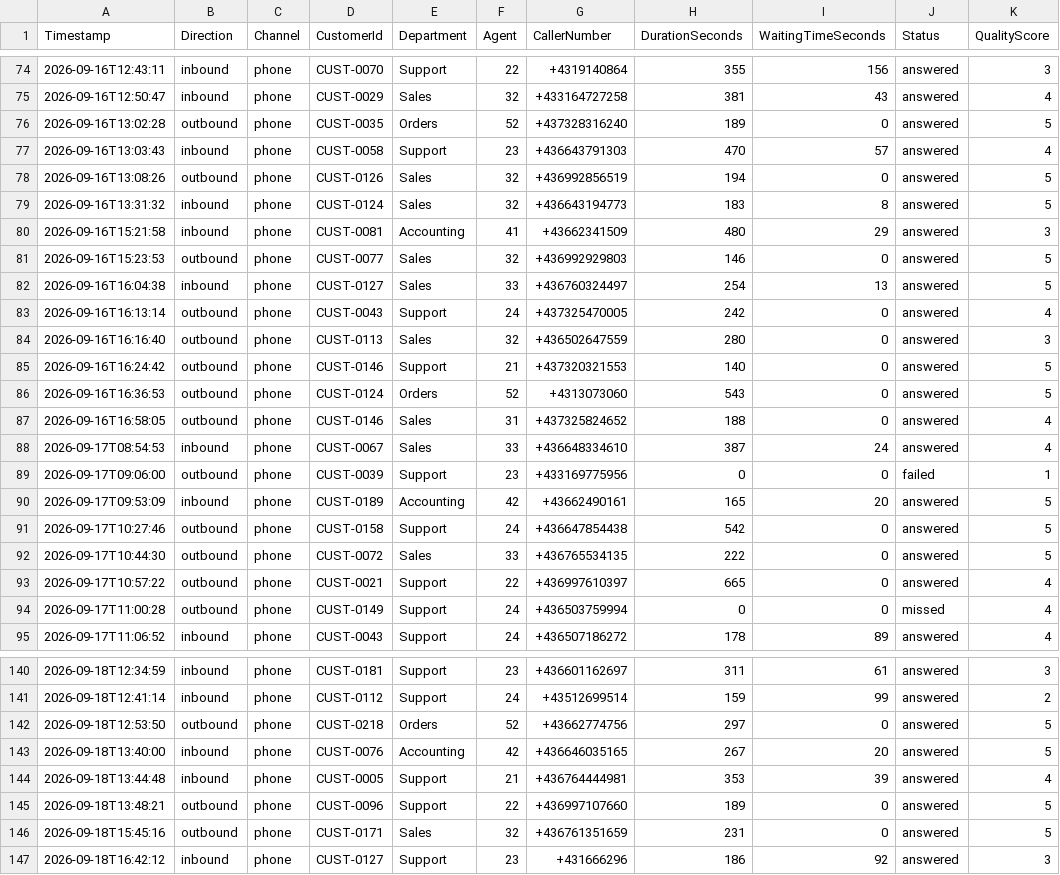
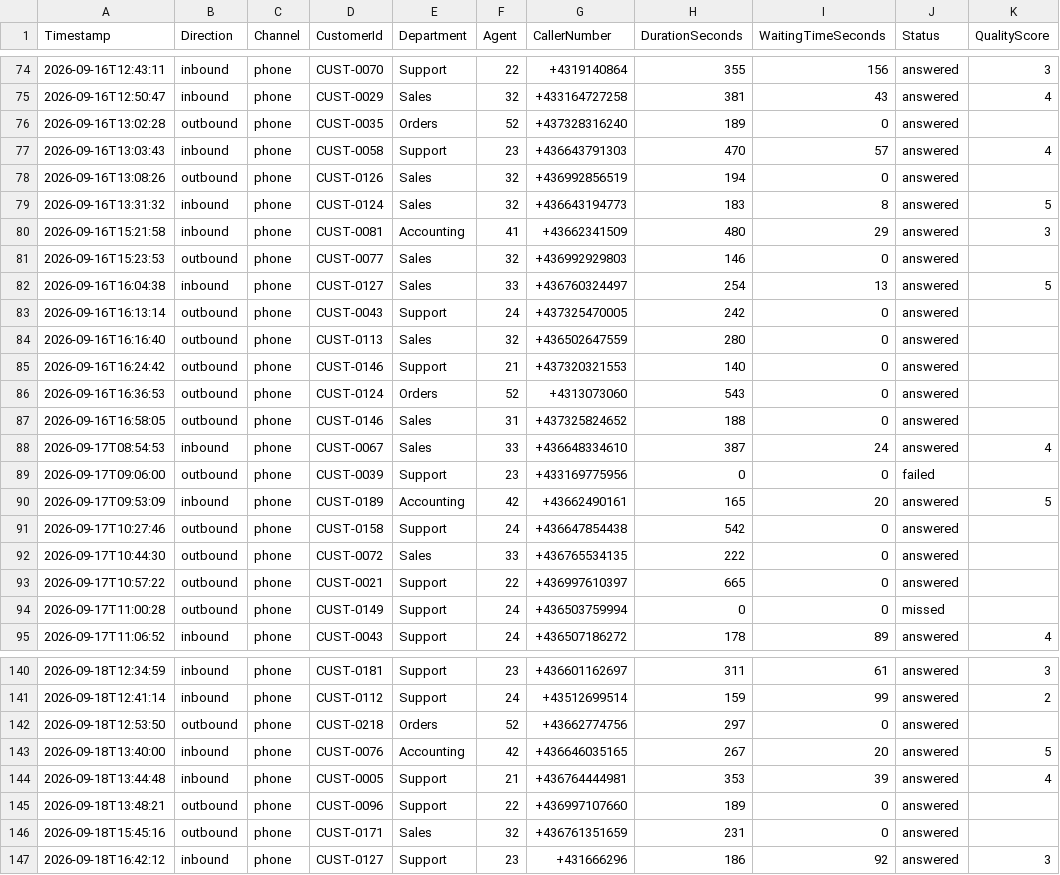
Before and after one commit to akopp4m/digicom-dashboard, a CSV file: backend/Digicom.Api/data/digicom_communications_600.csv, drawn as a sheet; only a part is shown, gaps mark what is left out; the diff covers the shown part only.

```diff
--- a/backend/Digicom.Api/data/digicom_communications_600.csv
+++ b/backend/Digicom.Api/data/digicom_communications_600.csv
@@ -75,21 +75,21 @@ Timestamp,Direction,Channel,CustomerId,Department,Agent,CallerNumber,DurationSec
 2026-09-16T12:50:47,inbound,phone,CUST-0029,Sales,32,+433164727258,381,43,answered,4
-2026-09-16T13:02:28,outbound,phone,CUST-0035,Orders,52,+437328316240,189,0,answered,5
+2026-09-16T13:02:28,outbound,phone,CUST-0035,Orders,52,+437328316240,189,0,answered,
 2026-09-16T13:03:43,inbound,phone,CUST-0058,Support,23,+436643791303,470,57,answered,4
-2026-09-16T13:08:26,outbound,phone,CUST-0126,Sales,32,+436992856519,194,0,answered,5
+2026-09-16T13:08:26,outbound,phone,CUST-0126,Sales,32,+436992856519,194,0,answered,
 2026-09-16T13:31:32,inbound,phone,CUST-0124,Sales,32,+436643194773,183,8,answered,5
 2026-09-16T15:21:58,inbound,phone,CUST-0081,Accounting,41,+43662341509,480,29,answered,3
-2026-09-16T15:23:53,outbound,phone,CUST-0077,Sales,32,+436992929803,146,0,answered,5
+2026-09-16T15:23:53,outbound,phone,CUST-0077,Sales,32,+436992929803,146,0,answered,
 2026-09-16T16:04:38,inbound,phone,CUST-0127,Sales,33,+436760324497,254,13,answered,5
-2026-09-16T16:13:14,outbound,phone,CUST-0043,Support,24,+437325470005,242,0,answered,4
-2026-09-16T16:16:40,outbound,phone,CUST-0113,Sales,32,+436502647559,280,0,answered,3
-2026-09-16T16:24:42,outbound,phone,CUST-0146,Support,21,+437320321553,140,0,answered,5
-2026-09-16T16:36:53,outbound,phone,CUST-0124,Orders,52,+4313073060,543,0,answered,5
-2026-09-16T16:58:05,outbound,phone,CUST-0146,Sales,31,+437325824652,188,0,answered,4
+2026-09-16T16:13:14,outbound,phone,CUST-0043,Support,24,+437325470005,242,0,answered,
+2026-09-16T16:16:40,outbound,phone,CUST-0113,Sales,32,+436502647559,280,0,answered,
+2026-09-16T16:24:42,outbound,phone,CUST-0146,Support,21,+437320321553,140,0,answered,
+2026-09-16T16:36:53,outbound,phone,CUST-0124,Orders,52,+4313073060,543,0,answered,
+2026-09-16T16:58:05,outbound,phone,CUST-0146,Sales,31,+437325824652,188,0,answered,
 2026-09-17T08:54:53,inbound,phone,CUST-0067,Sales,33,+436648334610,387,24,answered,4
-2026-09-17T09:06:00,outbound,phone,CUST-0039,Support,23,+433169775956,0,0,failed,1
+2026-09-17T09:06:00,outbound,phone,CUST-0039,Support,23,+433169775956,0,0,failed,
 2026-09-17T09:53:09,inbound,phone,CUST-0189,Accounting,42,+43662490161,165,20,answered,5
-2026-09-17T10:27:46,outbound,phone,CUST-0158,Support,24,+436647854438,542,0,answered,5
-2026-09-17T10:44:30,outbound,phone,CUST-0072,Sales,33,+436765534135,222,0,answered,5
-2026-09-17T10:57:22,outbound,phone,CUST-0021,Support,22,+436997610397,665,0,answered,4
-2026-09-17T11:00:28,outbound,phone,CUST-0149,Support,24,+436503759994,0,0,missed,4
+2026-09-17T10:27:46,outbound,phone,CUST-0158,Support,24,+436647854438,542,0,answered,
+2026-09-17T10:44:30,outbound,phone,CUST-0072,Sales,33,+436765534135,222,0,answered,
+2026-09-17T10:57:22,outbound,phone,CUST-0021,Support,22,+436997610397,665,0,answered,
+2026-09-17T11:00:28,outbound,phone,CUST-0149,Support,24,+436503759994,0,0,missed,
 2026-09-17T11:06:52,inbound,phone,CUST-0043,Support,24,+436507186272,178,89,answered,4
@@ -141,7 +141,7 @@ Timestamp,Direction,Channel,CustomerId,Department,Agent,CallerNumber,DurationSec
 2026-09-18T12:41:14,inbound,phone,CUST-0112,Support,24,+43512699514,159,99,answered,2
-2026-09-18T12:53:50,outbound,phone,CUST-0218,Orders,52,+43662774756,297,0,answered,5
+2026-09-18T12:53:50,outbound,phone,CUST-0218,Orders,52,+43662774756,297,0,answered,
 2026-09-18T13:40:00,inbound,phone,CUST-0076,Accounting,42,+436646035165,267,20,answered,5
 2026-09-18T13:44:48,inbound,phone,CUST-0005,Support,21,+436764444981,353,39,answered,4
-2026-09-18T13:48:21,outbound,phone,CUST-0096,Support,22,+436997107660,189,0,answered,5
-2026-09-18T15:45:16,outbound,phone,CUST-0171,Sales,32,+436761351659,231,0,answered,5
+2026-09-18T13:48:21,outbound,phone,CUST-0096,Support,22,+436997107660,189,0,answered,
+2026-09-18T15:45:16,outbound,phone,CUST-0171,Sales,32,+436761351659,231,0,answered,
 2026-09-18T16:42:12,inbound,phone,CUST-0127,Support,23,+431666296,186,92,answered,3
```
Also changed, not shown: 126 edited cells elsewhere in this file, 1 other file.
